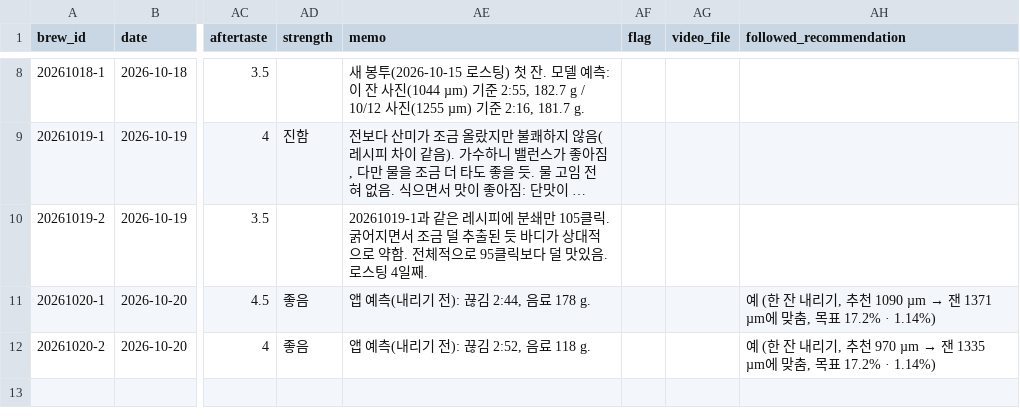
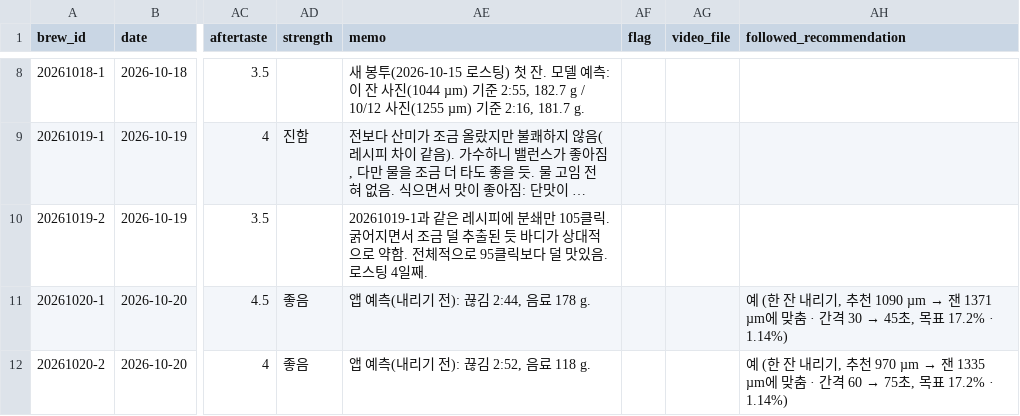
Before and after one commit to lucky-lake/business-agent-lab, a CSV file: drip-coffee/data/brews.csv, drawn as a sheet; only a part is shown, gaps mark what is left out; long unchanged cells end in …; the diff names each change by its address in the sheet, - before the commit and + after, or states it on an @@ line.

```diff
--- a/drip-coffee/data/brews.csv
+++ b/drip-coffee/data/brews.csv
@@ AH11 (followed_recommendation): …에 맞춤, 목표… → …에 맞춤 · 간격 30 → 45초, 목표… @@
@@ AH12 (followed_recommendation): …에 맞춤, 목표… → …에 맞춤 · 간격 60 → 75초, 목표… @@
```
Also changed, not shown: 5 other files.
